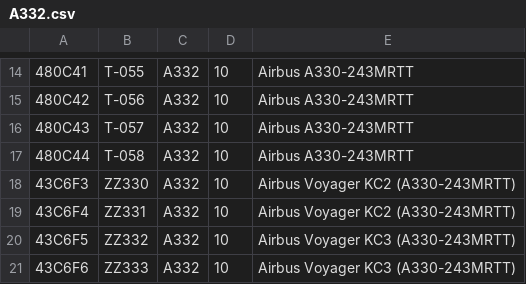
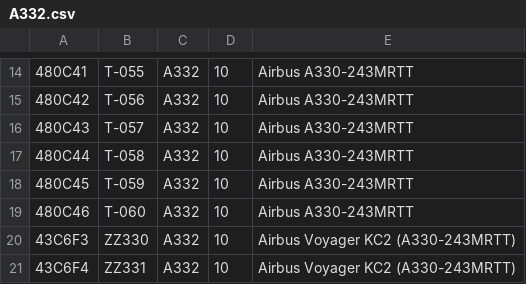
Before and after one commit to adsbfi/type-longnames, a CSV file: individual-types/A332.csv, drawn as a sheet; only a part is shown, gaps mark what is left out; the shorter side is filled out with more unchanged rows; the diff names each change by its address in the sheet, - before the commit and + after, or states it on an @@ line.

```diff
--- a/individual-types/A332.csv
+++ b/individual-types/A332.csv
+row 18: 480C45 | T-059 | A332 | 10 | Airbus A330-243MRTT
+row 19: 480C46 | T-060 | A332 | 10 | Airbus A330-243MRTT
```
Also changed, not shown: individual-types/B737.csv, individual-types/C130.csv, 9 other files.
